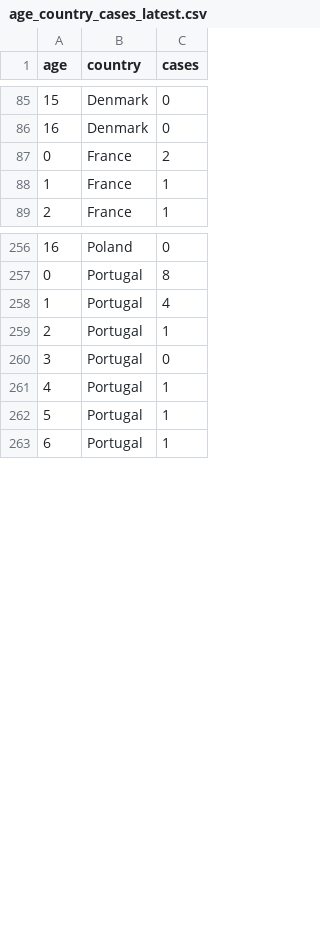
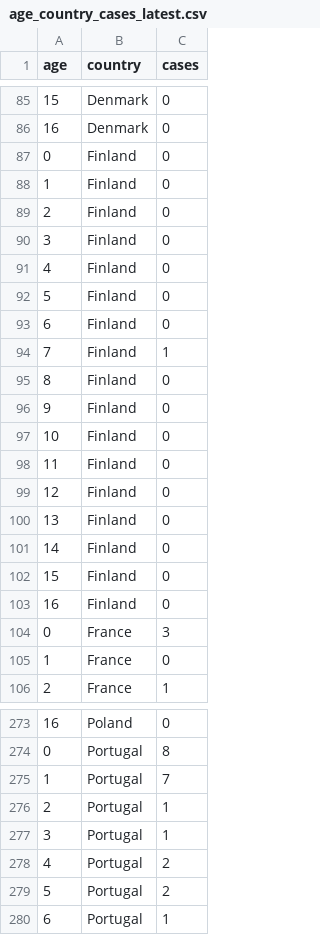
Before and after one commit to fbranda/hepatitis, a CSV file: ECDC-WHO_Regional_Office_for_Europe/age_country_cases_latest.csv, drawn as a sheet; only a part is shown, gaps mark what is left out; the diff covers the shown part only.

```diff
--- a/ECDC-WHO_Regional_Office_for_Europe/age_country_cases_latest.csv
+++ b/ECDC-WHO_Regional_Office_for_Europe/age_country_cases_latest.csv
@@ -86,4 +86,21 @@
 16,"Denmark",0
-0,"France",2
-1,"France",1
+0,"Finland",0
+1,"Finland",0
+2,"Finland",0
+3,"Finland",0
+4,"Finland",0
+5,"Finland",0
+6,"Finland",0
+7,"Finland",1
+8,"Finland",0
+9,"Finland",0
+10,"Finland",0
+11,"Finland",0
+12,"Finland",0
+13,"Finland",0
+14,"Finland",0
+15,"Finland",0
+16,"Finland",0
+0,"France",3
+1,"France",0
 2,"France",1
@@ -257,7 +274,7 @@
 0,"Portugal",8
-1,"Portugal",4
+1,"Portugal",7
 2,"Portugal",1
-3,"Portugal",0
-4,"Portugal",1
-5,"Portugal",1
+3,"Portugal",1
+4,"Portugal",2
+5,"Portugal",2
 6,"Portugal",1
```
Also changed, not shown: 35 edited cells elsewhere in this file, ECDC-WHO_Regional_Office_for_Europe/country_cases_latest.csv, ECDC-WHO_Regional_Office_for_Europe/timeseries_age_cases.csv, 11 other files.
